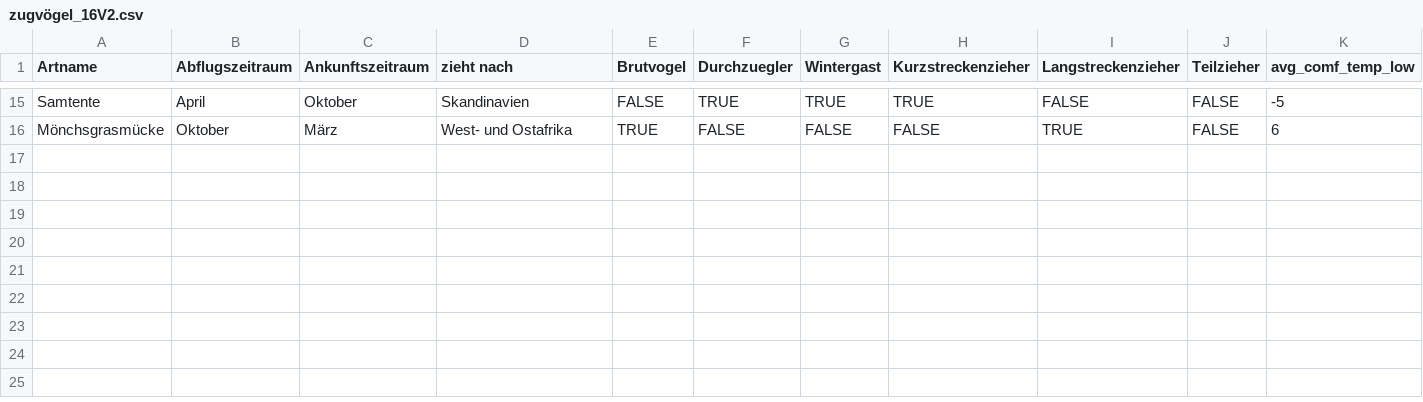
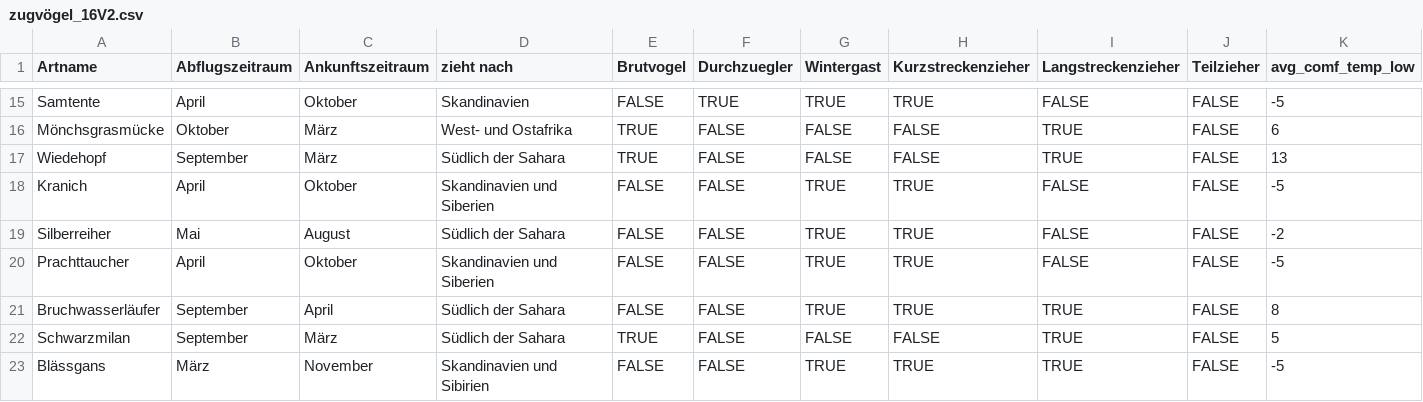
Before and after one commit to NotSchebs/CDK1_Klimadaten_Challenge_FHNW, a CSV file: CDK1_Zugvögel/Daten/Voegeldaten/zugvögel_16V2.csv, drawn as a sheet; only a part is shown, gaps mark what is left out; rows hold the shown columns only; the diff names each change by its address in the sheet, - before the commit and + after, or states it on an @@ line.

```diff
--- a/CDK1_Zugvögel/Daten/Voegeldaten/zugvögel_16V2.csv
+++ b/CDK1_Zugvögel/Daten/Voegeldaten/zugvögel_16V2.csv
+row 17: Wiedehopf | September | März | Südlich der Sahara | TRUE | FALSE | FALSE | FALSE | TRUE | FALSE | 13
+row 18: Kranich | April | Oktober | Skandinavien und Siberien | FALSE | FALSE | TRUE | TRUE | FALSE | FALSE | -5
+row 19: Silberreiher | Mai | August | Südlich der Sahara | FALSE | FALSE | TRUE | TRUE | FALSE | FALSE | -2
+row 20: Prachttaucher | April | Oktober | Skandinavien und Siberien | FALSE | FALSE | TRUE | TRUE | FALSE | FALSE | -5
+row 21: Bruchwasserläufer | September | April | Südlich der Sahara | FALSE | FALSE | TRUE | TRUE | TRUE | FALSE | 8
+row 22: Schwarzmilan | September | März | Südlich der Sahara | TRUE | FALSE | FALSE | FALSE | TRUE | FALSE | 5
+row 23: Blässgans | März | November | Skandinavien und Sibirien | FALSE | FALSE | TRUE | TRUE | TRUE | FALSE | -5
```
Also changed, not shown: 7 other files.
